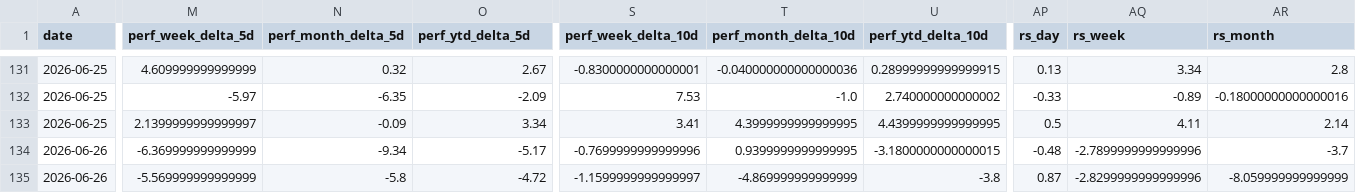
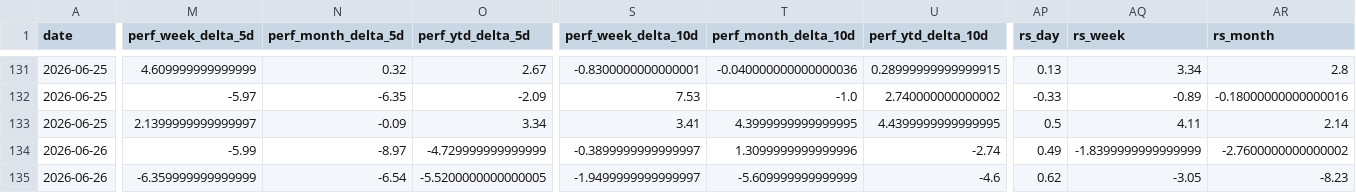
Before and after one commit to clarencelam2000/finviz-groups-tracker, a CSV file: data/sectors/deltas.csv, drawn as a sheet; only a part is shown, gaps mark what is left out; the diff covers the shown part only; the diff names each change by its address in the sheet, - before the commit and + after, or states it on an @@ line.

```diff
--- a/data/sectors/deltas.csv
+++ b/data/sectors/deltas.csv
-M134 (perf_week_delta_5d): -6.369999999999999
+M134 (perf_week_delta_5d): -5.99
-N134 (perf_month_delta_5d): -9.34
+N134 (perf_month_delta_5d): -8.97
-O134 (perf_ytd_delta_5d): -5.17
+O134 (perf_ytd_delta_5d): -4.729999999999999
-S134 (perf_week_delta_10d): -0.7699999999999996
+S134 (perf_week_delta_10d): -0.3899999999999997
-T134 (perf_month_delta_10d): 0.9399999999999995
+T134 (perf_month_delta_10d): 1.3099999999999996
-U134 (perf_ytd_delta_10d): -3.1800000000000015
+U134 (perf_ytd_delta_10d): -2.74
-AP134 (rs_day): -0.48
+AP134 (rs_day): 0.49
-AQ134 (rs_week): -2.7899999999999996
+AQ134 (rs_week): -1.8399999999999999
-AR134 (rs_month): -3.7
+AR134 (rs_month): -2.7600000000000002
-M135 (perf_week_delta_5d): -5.569999999999999
+M135 (perf_week_delta_5d): -6.359999999999999
-N135 (perf_month_delta_5d): -5.8
+N135 (perf_month_delta_5d): -6.54
-O135 (perf_ytd_delta_5d): -4.72
+O135 (perf_ytd_delta_5d): -5.5200000000000005
-S135 (perf_week_delta_10d): -1.1599999999999997
+S135 (perf_week_delta_10d): -1.9499999999999997
-T135 (perf_month_delta_10d): -4.869999999999999
+T135 (perf_month_delta_10d): -5.609999999999999
-U135 (perf_ytd_delta_10d): -3.8
+U135 (perf_ytd_delta_10d): -4.6
-AP135 (rs_day): 0.87
+AP135 (rs_day): 0.62
-AQ135 (rs_week): -2.8299999999999996
+AQ135 (rs_week): -3.05
-AR135 (rs_month): -8.059999999999999
+AR135 (rs_month): -8.23
```
Also changed, not shown: 172 edited cells elsewhere in this file, data/benchmark/snapshots.csv, data/fetch_log.csv, 3 other files.
